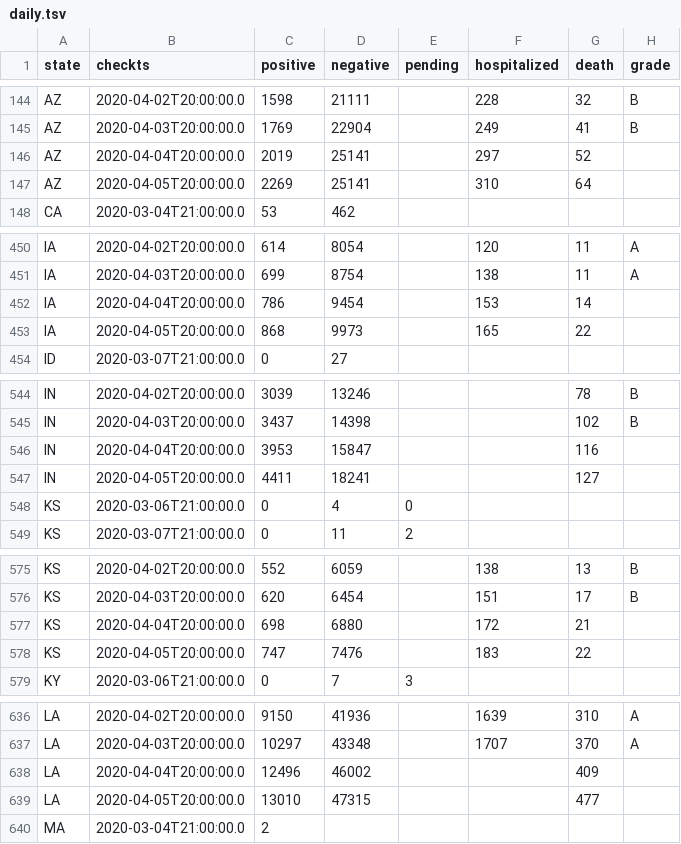
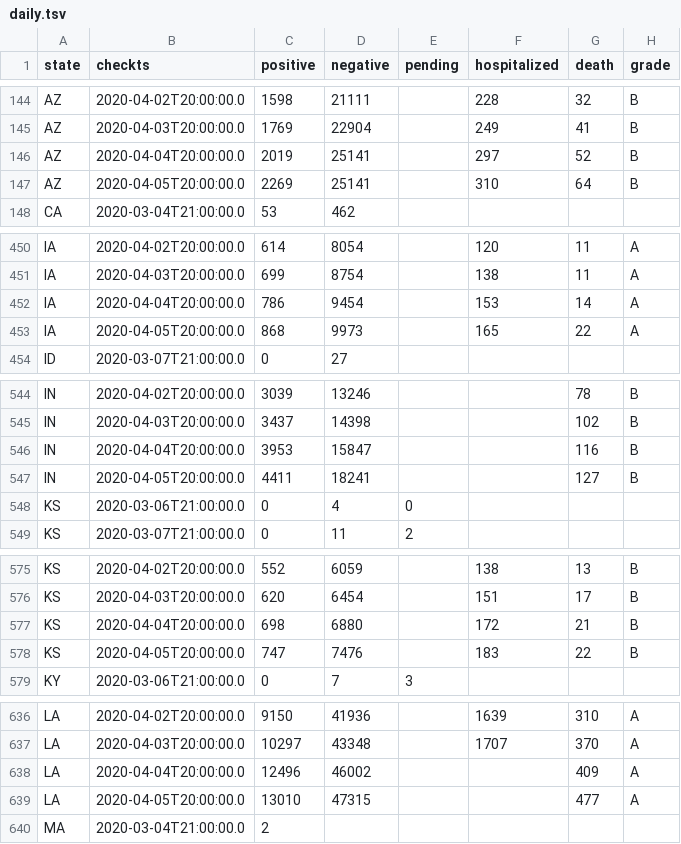
Before and after one commit to uva-bi-sdad/COVID_Tracking_Clean, a TSV file: data/daily.tsv, drawn as a sheet; only a part is shown, gaps mark what is left out; the diff covers the shown part only.

Commit message:
Updating data/states.tsv at 2020-04-06T22:07:04.196+00:00

```diff
--- a/data/daily.tsv
+++ b/data/daily.tsv
@@ -145,4 +145,4 @@ AZ	2020-04-02T20:00:00.0	1598	21111		228	32	B
 AZ	2020-04-03T20:00:00.0	1769	22904		249	41	B
-AZ	2020-04-04T20:00:00.0	2019	25141		297	52	
-AZ	2020-04-05T20:00:00.0	2269	25141		310	64	
+AZ	2020-04-04T20:00:00.0	2019	25141		297	52	B
+AZ	2020-04-05T20:00:00.0	2269	25141		310	64	B
 CA	2020-03-04T21:00:00.0	53	462				
@@ -451,4 +451,4 @@ IA	2020-04-02T20:00:00.0	614	8054		120	11	A
 IA	2020-04-03T20:00:00.0	699	8754		138	11	A
-IA	2020-04-04T20:00:00.0	786	9454		153	14	
-IA	2020-04-05T20:00:00.0	868	9973		165	22	
+IA	2020-04-04T20:00:00.0	786	9454		153	14	A
+IA	2020-04-05T20:00:00.0	868	9973		165	22	A
 ID	2020-03-07T21:00:00.0	0	27				
@@ -545,4 +545,4 @@ IN	2020-04-02T20:00:00.0	3039	13246			78	B
 IN	2020-04-03T20:00:00.0	3437	14398			102	B
-IN	2020-04-04T20:00:00.0	3953	15847			116	
-IN	2020-04-05T20:00:00.0	4411	18241			127	
+IN	2020-04-04T20:00:00.0	3953	15847			116	B
+IN	2020-04-05T20:00:00.0	4411	18241			127	B
 KS	2020-03-06T21:00:00.0	0	4	0			
@@ -576,4 +576,4 @@ KS	2020-04-02T20:00:00.0	552	6059		138	13	B
 KS	2020-04-03T20:00:00.0	620	6454		151	17	B
-KS	2020-04-04T20:00:00.0	698	6880		172	21	
-KS	2020-04-05T20:00:00.0	747	7476		183	22	
+KS	2020-04-04T20:00:00.0	698	6880		172	21	B
+KS	2020-04-05T20:00:00.0	747	7476		183	22	B
 KY	2020-03-06T21:00:00.0	0	7	3			
@@ -637,4 +637,4 @@ LA	2020-04-02T20:00:00.0	9150	41936		1639	310	A
 LA	2020-04-03T20:00:00.0	10297	43348		1707	370	A
-LA	2020-04-04T20:00:00.0	12496	46002			409	
-LA	2020-04-05T20:00:00.0	13010	47315			477	
+LA	2020-04-04T20:00:00.0	12496	46002			409	A
+LA	2020-04-05T20:00:00.0	13010	47315			477	A
 MA	2020-03-04T21:00:00.0	2					
```
Also changed, not shown: 59 edited cells elsewhere in this file.
